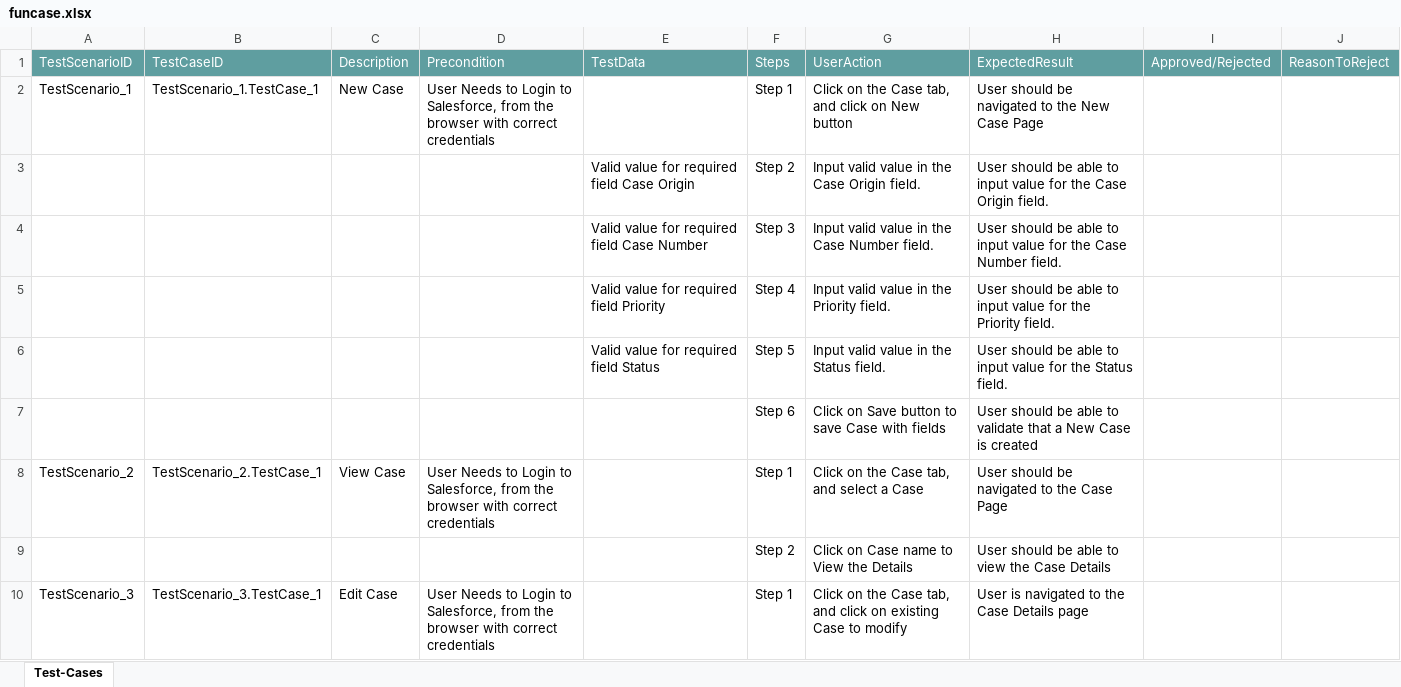
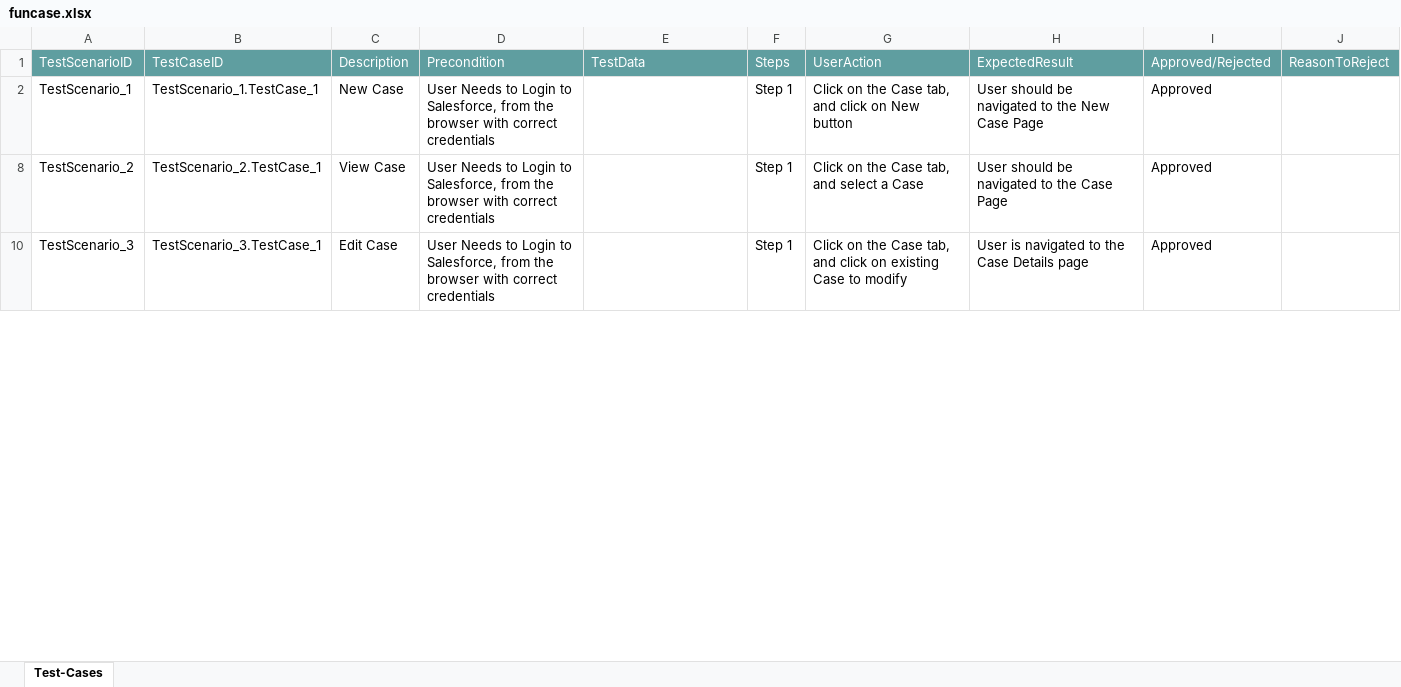
Before and after one commit to ShaikMohamedIrfan/customsapp, an Excel workbook: funcase.xlsx, sheet Test-Cases, drawn as a sheet; only a part is shown; values as stored, in another font and other column widths than the file's, no borders; table styles not drawn; the diff covers the shown part only; the diff names each change by its address in the sheet, - before the commit and + after, or states it on an @@ line.

Commit message:
Add files via upload

```diff
--- a/funcase.xlsx (sheet Test-Cases)
+++ b/funcase.xlsx (sheet Test-Cases)
-I2: (empty)
+I2: Approved
@@ row 3 hidden:  |  |  |  | Valid value for required field Case Origin | Step 2 | Input valid value in the Case Origin field. | User should be able to input value for the Case Origin field. @@
@@ row 4 hidden:  |  |  |  | Valid value for required field Case Number | Step 3 | Input valid value in the Case Number field. | User should be able to input value for the Case Number field. @@
@@ row 5 hidden:  |  |  |  | Valid value for required field Priority | Step 4 | Input valid value in the Priority field. | User should be able to input value for the Priority field. @@
@@ row 6 hidden:  |  |  |  | Valid value for required field Status | Step 5 | Input valid value in the Status field. | User should be able to input value for the Status field. @@
@@ row 7 hidden:  |  |  |  |  | Step 6 | Click on Save button to save Case with fields | User should be able to validate that a New Case is created @@
-I8: (empty)
+I8: Approved
@@ row 9 hidden:  |  |  |  |  | Step 2 | Click on Case name to View the Details | User should be able to view the Case Details @@
-I10: (empty)
+I10: Approved
```
Also changed, not shown: 7 hidden or unhidden rows and 1 edited cell elsewhere in this sheet.
